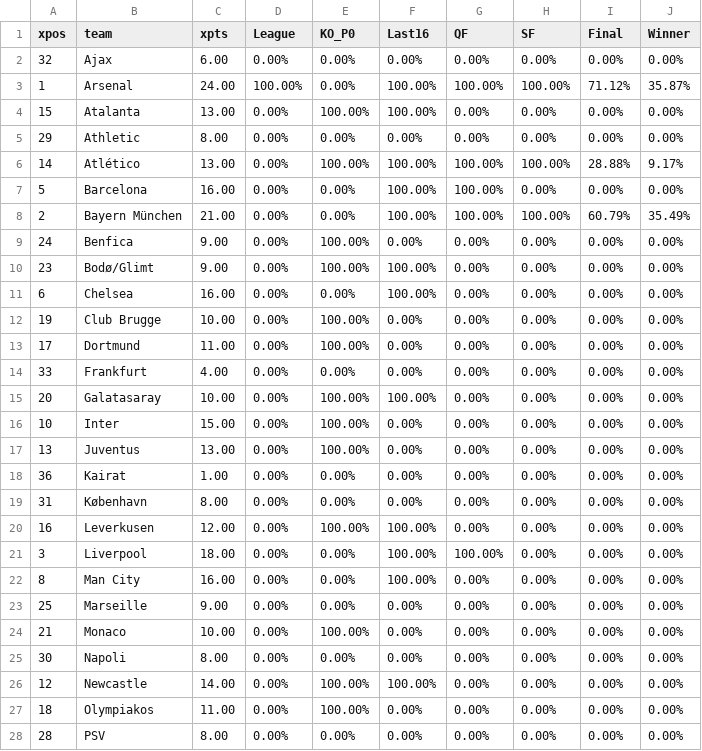
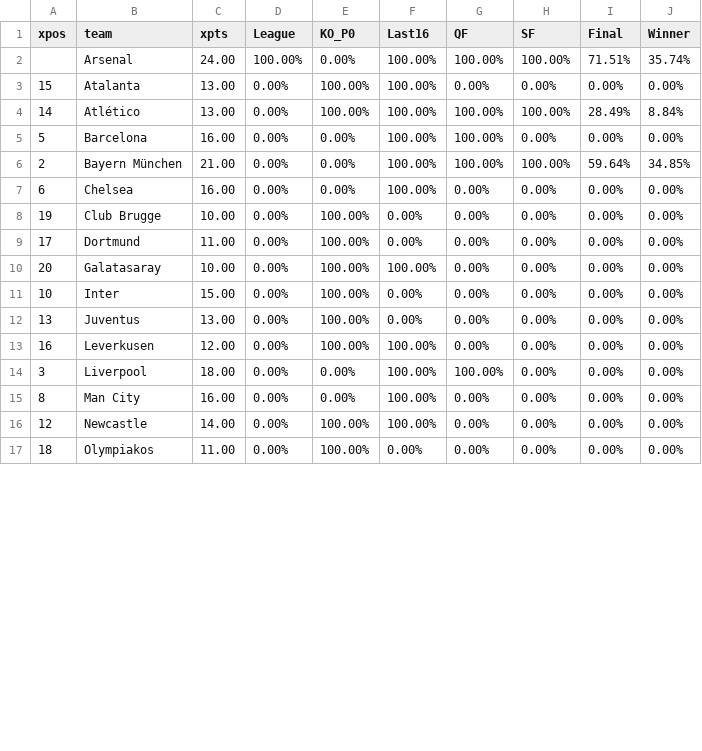
Before and after one commit to salomonmowen/soccer-scraper, a CSV file: predicted_table.csv, drawn as a sheet; only a part is shown; the diff covers the shown part only.

```diff
--- a/predicted_table.csv
+++ b/predicted_table.csv
@@ -1,11 +1,7 @@
 xpos,team,xpts,League,KO_P0,Last16,QF,SF,Final,Winner
-32,Ajax,6.00,0.00%,0.00%,0.00%,0.00%,0.00%,0.00%,0.00%
-1,Arsenal,24.00,100.00%,0.00%,100.00%,100.00%,100.00%,71.12%,35.87%
+,Arsenal,24.00,100.00%,0.00%,100.00%,100.00%,100.00%,71.51%,35.74%
 15,Atalanta,13.00,0.00%,100.00%,100.00%,0.00%,0.00%,0.00%,0.00%
-29,Athletic,8.00,0.00%,0.00%,0.00%,0.00%,0.00%,0.00%,0.00%
-14,Atlético,13.00,0.00%,100.00%,100.00%,100.00%,100.00%,28.88%,9.17%
+14,Atlético,13.00,0.00%,100.00%,100.00%,100.00%,100.00%,28.49%,8.84%
 5,Barcelona,16.00,0.00%,0.00%,100.00%,100.00%,0.00%,0.00%,0.00%
-2,Bayern München,21.00,0.00%,0.00%,100.00%,100.00%,100.00%,60.79%,35.49%
-24,Benfica,9.00,0.00%,100.00%,0.00%,0.00%,0.00%,0.00%,0.00%
-23,Bodø/Glimt,9.00,0.00%,100.00%,100.00%,0.00%,0.00%,0.00%,0.00%
+2,Bayern München,21.00,0.00%,0.00%,100.00%,100.00%,100.00%,59.64%,34.85%
 6,Chelsea,16.00,0.00%,0.00%,100.00%,0.00%,0.00%,0.00%,0.00%
@@ -13,3 +9,2 @@ xpos,team,xpts,League,KO_P0,Last16,QF,SF,Final,Winner
 17,Dortmund,11.00,0.00%,100.00%,0.00%,0.00%,0.00%,0.00%,0.00%
-33,Frankfurt,4.00,0.00%,0.00%,0.00%,0.00%,0.00%,0.00%,0.00%
 20,Galatasaray,10.00,0.00%,100.00%,100.00%,0.00%,0.00%,0.00%,0.00%
@@ -17,4 +12,2 @@ xpos,team,xpts,League,KO_P0,Last16,QF,SF,Final,Winner
 13,Juventus,13.00,0.00%,100.00%,0.00%,0.00%,0.00%,0.00%,0.00%
-36,Kairat,1.00,0.00%,0.00%,0.00%,0.00%,0.00%,0.00%,0.00%
-31,København,8.00,0.00%,0.00%,0.00%,0.00%,0.00%,0.00%,0.00%
 16,Leverkusen,12.00,0.00%,100.00%,100.00%,0.00%,0.00%,0.00%,0.00%
@@ -22,7 +15,3 @@ xpos,team,xpts,League,KO_P0,Last16,QF,SF,Final,Winner
 8,Man City,16.00,0.00%,0.00%,100.00%,0.00%,0.00%,0.00%,0.00%
-25,Marseille,9.00,0.00%,0.00%,0.00%,0.00%,0.00%,0.00%,0.00%
-21,Monaco,10.00,0.00%,100.00%,0.00%,0.00%,0.00%,0.00%,0.00%
-30,Napoli,8.00,0.00%,0.00%,0.00%,0.00%,0.00%,0.00%,0.00%
 12,Newcastle,14.00,0.00%,100.00%,100.00%,0.00%,0.00%,0.00%,0.00%
 18,Olympiakos,11.00,0.00%,100.00%,0.00%,0.00%,0.00%,0.00%,0.00%
-28,PSV,8.00,0.00%,0.00%,0.00%,0.00%,0.00%,0.00%,0.00%
```
Also changed, not shown: 5 removed rows and 2 edited cells elsewhere in this file.
